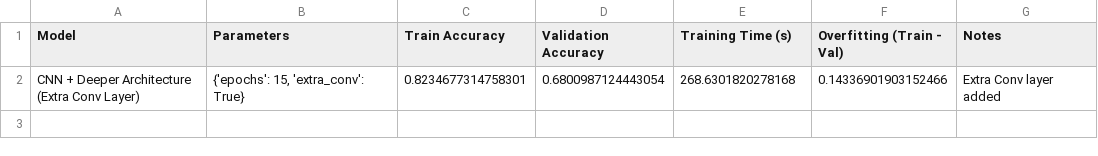
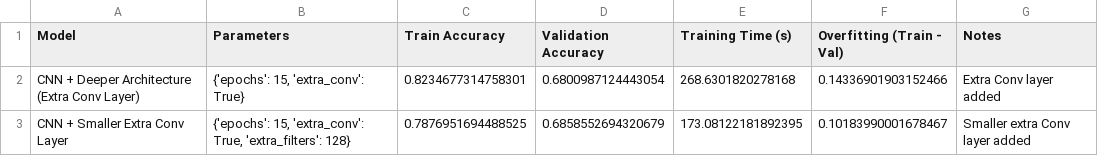
Before and after one commit to norakeavney/ML-Assignment-G00415845-2026, a CSV file: notebooks/logs/results.csv, drawn as a sheet.

Commit message:
Add results for CNN with smaller extra Conv layer and update analysis
- Logged new experiment results for the model "CNN + Smaller Extra Conv Layer" in experiment_log.txt and results.csv.
- Updated main_analysisG00415845.ipynb with detailed markdown explanations and code for the new model architecture.
- Included training metrics and notes on the impact of model depth on performance.

```diff
--- a/notebooks/logs/results.csv
+++ b/notebooks/logs/results.csv
@@ -2 +2,2 @@ Model,Parameters,Train Accuracy,Validation Accuracy,Training Time (s),Overfittin
 CNN + Deeper Architecture (Extra Conv Layer),"{'epochs': 15, 'extra_conv': True}",0.8234677314758301,0.6800987124443054,268.6301820278168,0.14336901903152466,Extra Conv layer added
+CNN + Smaller Extra Conv Layer,"{'epochs': 15, 'extra_conv': True, 'extra_filters': 128}",0.7876951694488525,0.6858552694320679,173.08122181892395,0.10183990001678467,Smaller extra Conv layer added
```
Also changed, not shown: 2 other files.
